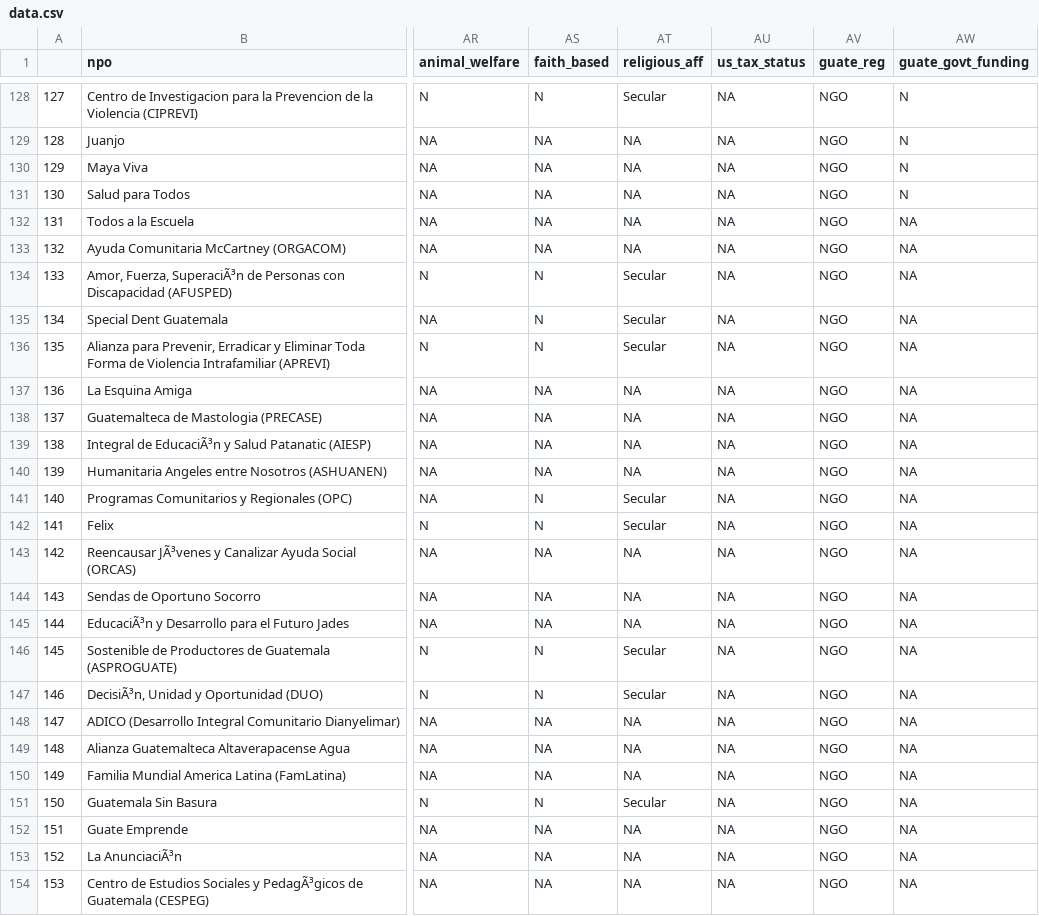
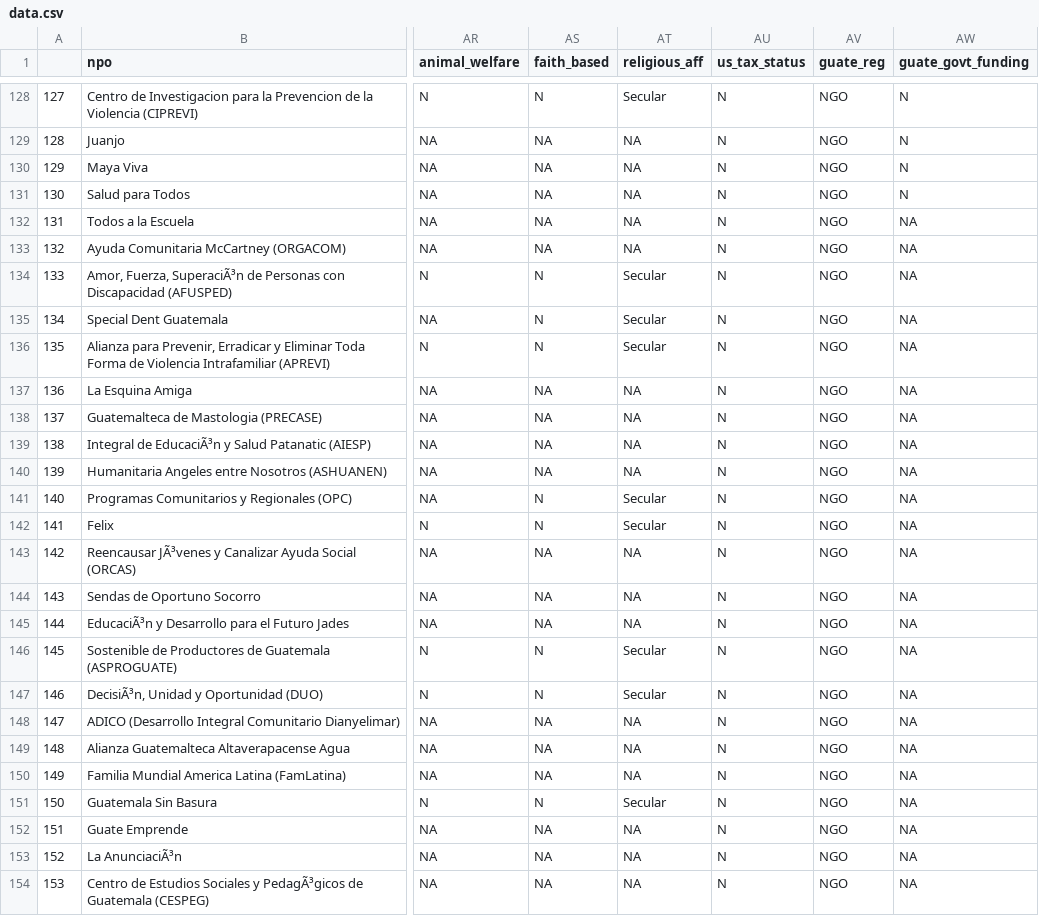
Before and after one commit to ethantenison/Pionero_Philanthropy, a CSV file: data/data.csv, drawn as a sheet; only a part is shown, gaps mark what is left out; the diff covers the shown part only; the diff names each change by its address in the sheet, - before the commit and + after, or states it on an @@ line.

```diff
--- a/data/data.csv
+++ b/data/data.csv
-AU128:AU154 (us_tax_status): NA
+AU128:AU154 (us_tax_status): N
```
Also changed, not shown: 52 edited cells elsewhere in this file, 3 other files.
